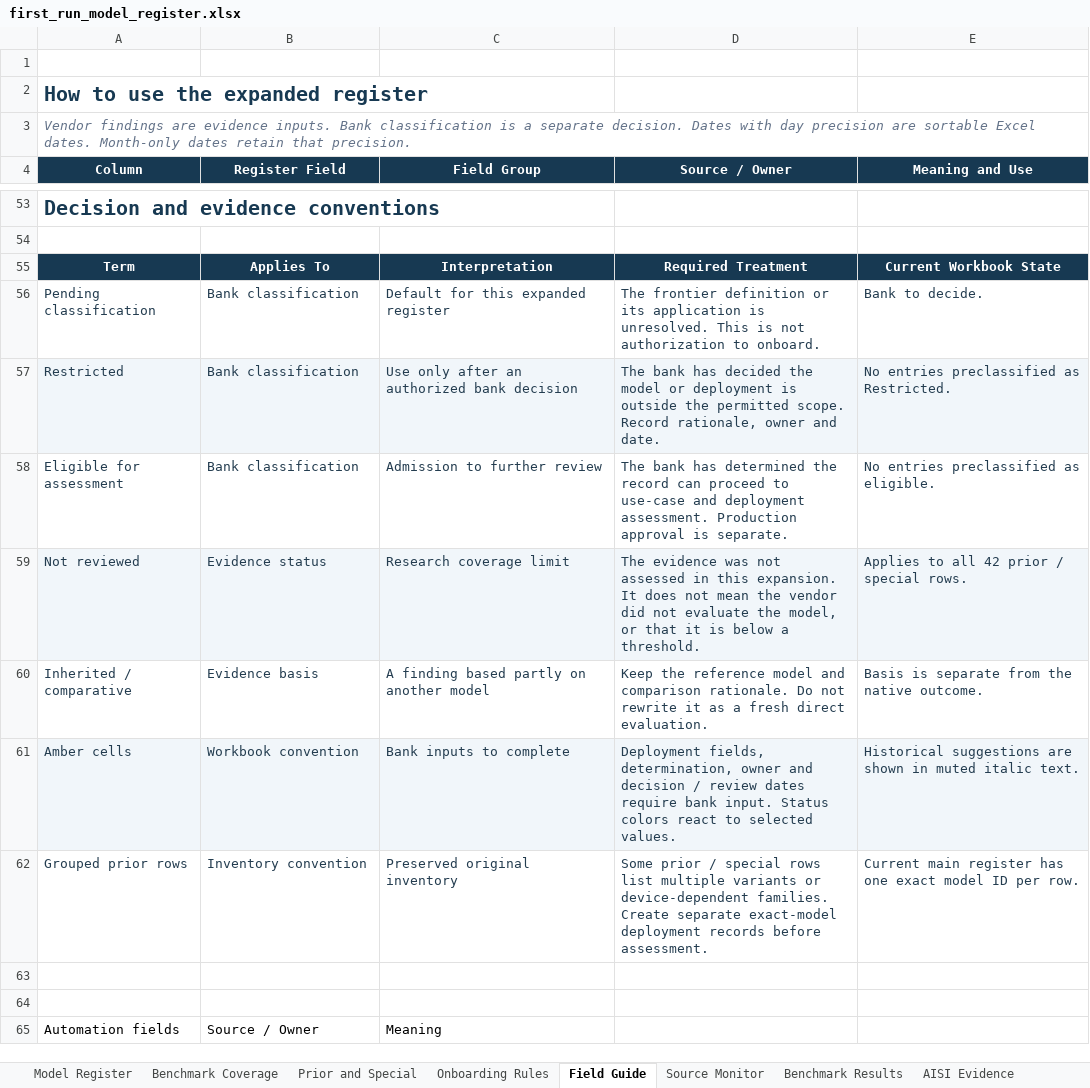
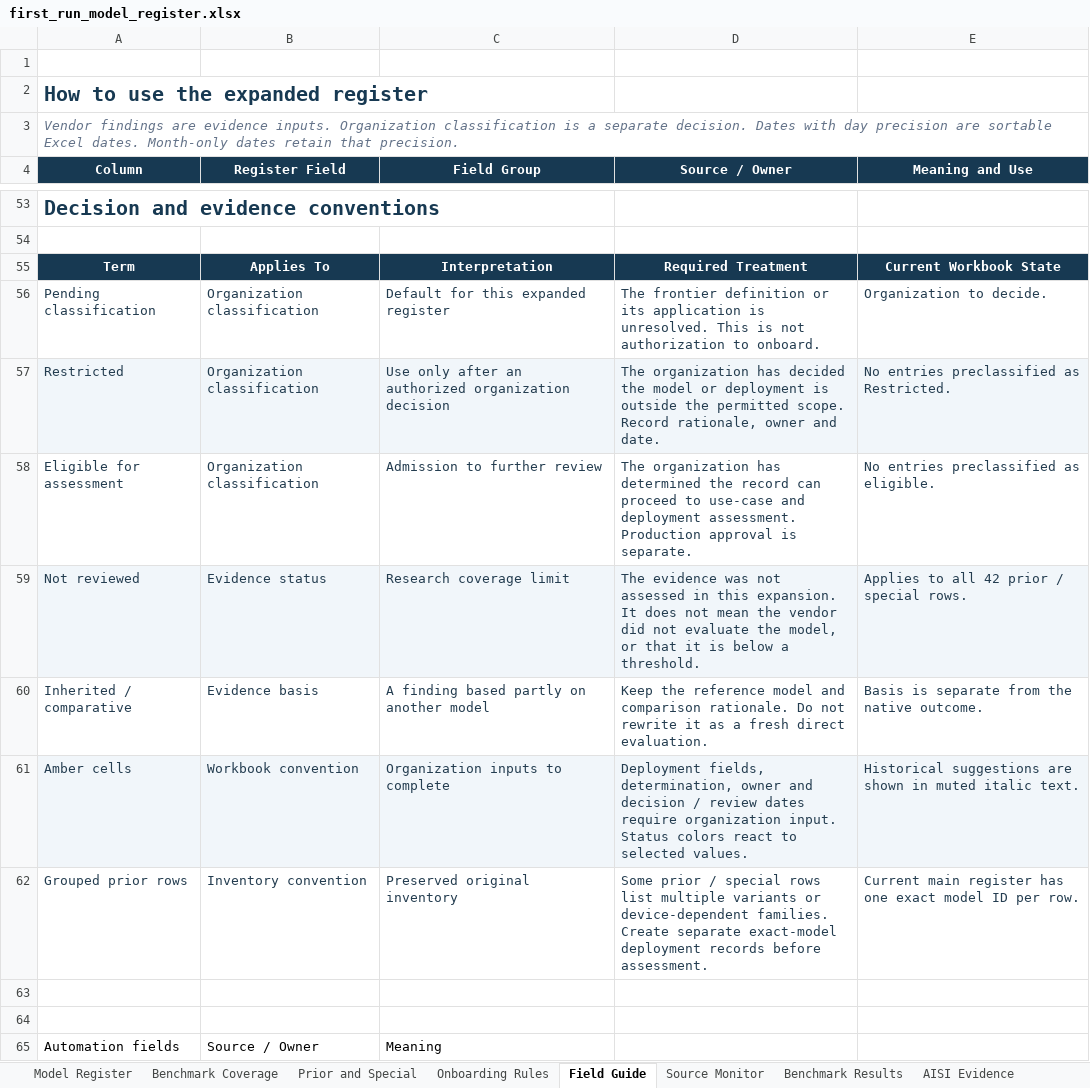
Before and after one commit to brunocormack2020/frontier-model-register, an Excel workbook: examples/first_run_model_register.xlsx, sheet Field Guide, drawn as a sheet; only a part is shown, gaps mark what is left out; values as stored, in another font and other column widths than the file's, no borders; table styles not drawn; the diff covers the shown part only; the diff names each change by its address in the sheet, - before the commit and + after, or states it on an @@ line.

```diff
--- a/examples/first_run_model_register.xlsx (sheet Field Guide)
+++ b/examples/first_run_model_register.xlsx (sheet Field Guide)
-A3 (Column): …evidence inputs. Bank classification is…
+A3 (Column): …evidence inputs. Organization classification is…
-B56:B58 (Register Field): Bank classification
+B56:B58 (Register Field): Organization classification
-E56 (Meaning and Use): Bank to decide.
+E56 (Meaning and Use): Organization to decide.
-C57 (Field Group): …an authorized bank decision
+C57 (Field Group): …an authorized organization decision
-D57 (Source / Owner): The bank has decided…
+D57 (Source / Owner): The organization has decided…
-D58 (Source / Owner): The bank has determined…
+D58 (Source / Owner): The organization has determined…
-C61 (Field Group): Bank inputs to complete
+C61 (Field Group): Organization inputs to complete
-D61 (Source / Owner): …dates require bank input. Status…
+D61 (Source / Owner): …dates require organization input. Status…
```
Also changed, not shown: 36 edited cells elsewhere in this sheet, sheet Model Register, sheet Onboarding Rules, sheet Prior and Special, sheet Benchmark Guide, sheet Benchmark Results, 25 other files.
